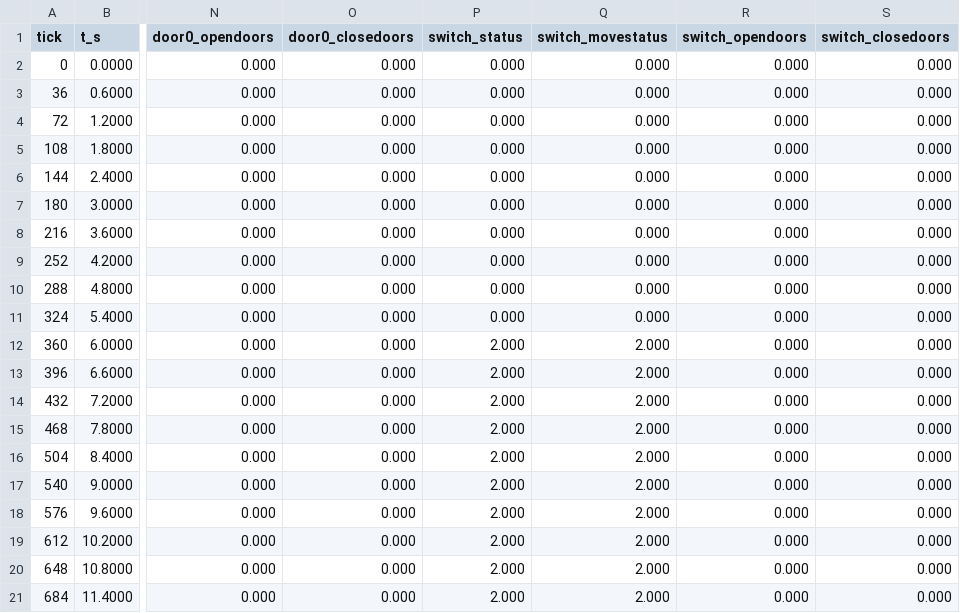
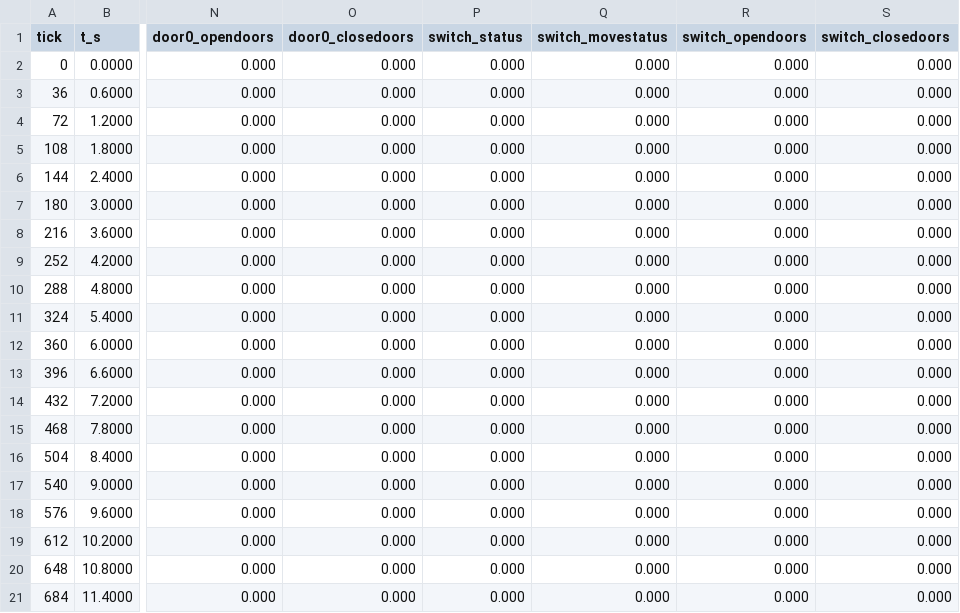
Before and after one commit to tigwyk/rust-jediknight, a TSV file: tools/parity/routetrace/level1-route-port.tsv, drawn as a sheet; only a part is shown, gaps mark what is left out; the diff names each change by its address in the sheet, - before the commit and + after, or states it on an @@ line.

```diff
--- a/tools/parity/routetrace/level1-route-port.tsv
+++ b/tools/parity/routetrace/level1-route-port.tsv
-P12:P21 (switch_status): 2.000
+P12:P21 (switch_status): 0.000
-Q12:Q21 (switch_movestatus): 2.000
+Q12:Q21 (switch_movestatus): 0.000
```
Also changed, not shown: tools/parity/routes/level1-route.tsv, tools/parity/routetrace/level1-route-retail.tsv, 3 other files.
